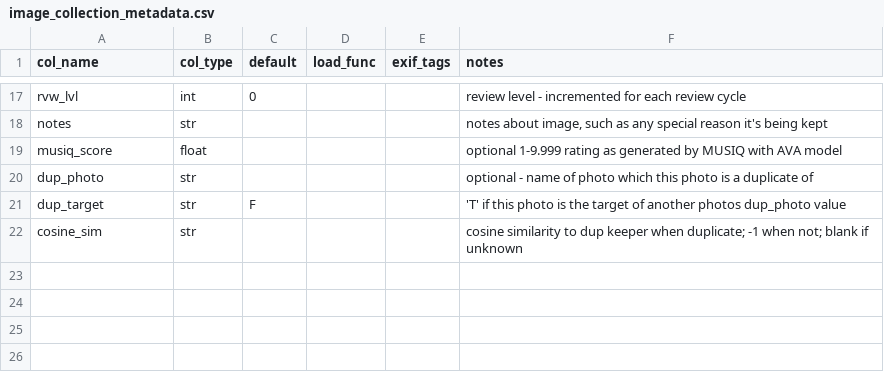
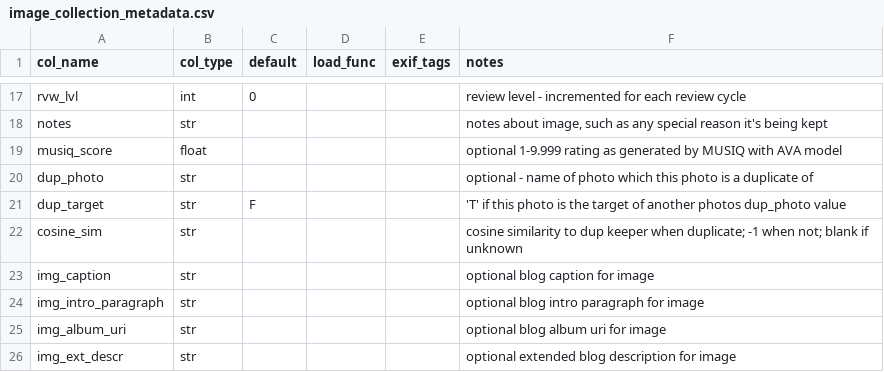
Before and after one commit to ddgarrett/process_images, a CSV file: image_collection_metadata.csv, drawn as a sheet; only a part is shown, gaps mark what is left out.

```diff
--- a/image_collection_metadata.csv
+++ b/image_collection_metadata.csv
@@ -22 +22,5 @@ dup_target,str,F,,,'T' if this photo is the target of another photos dup_photo v
 cosine_sim,str,,,,cosine similarity to dup keeper when duplicate; -1 when not; blank if unknown
+img_caption,str,,,,"optional blog caption for image"
+img_intro_paragraph,str,,,,"optional blog intro paragraph for image"
+img_album_uri,str,,,,optional blog album uri for image
+img_ext_descr,str,,,,"optional extended blog description for image"
```
Also changed, not shown: 5 other files.
